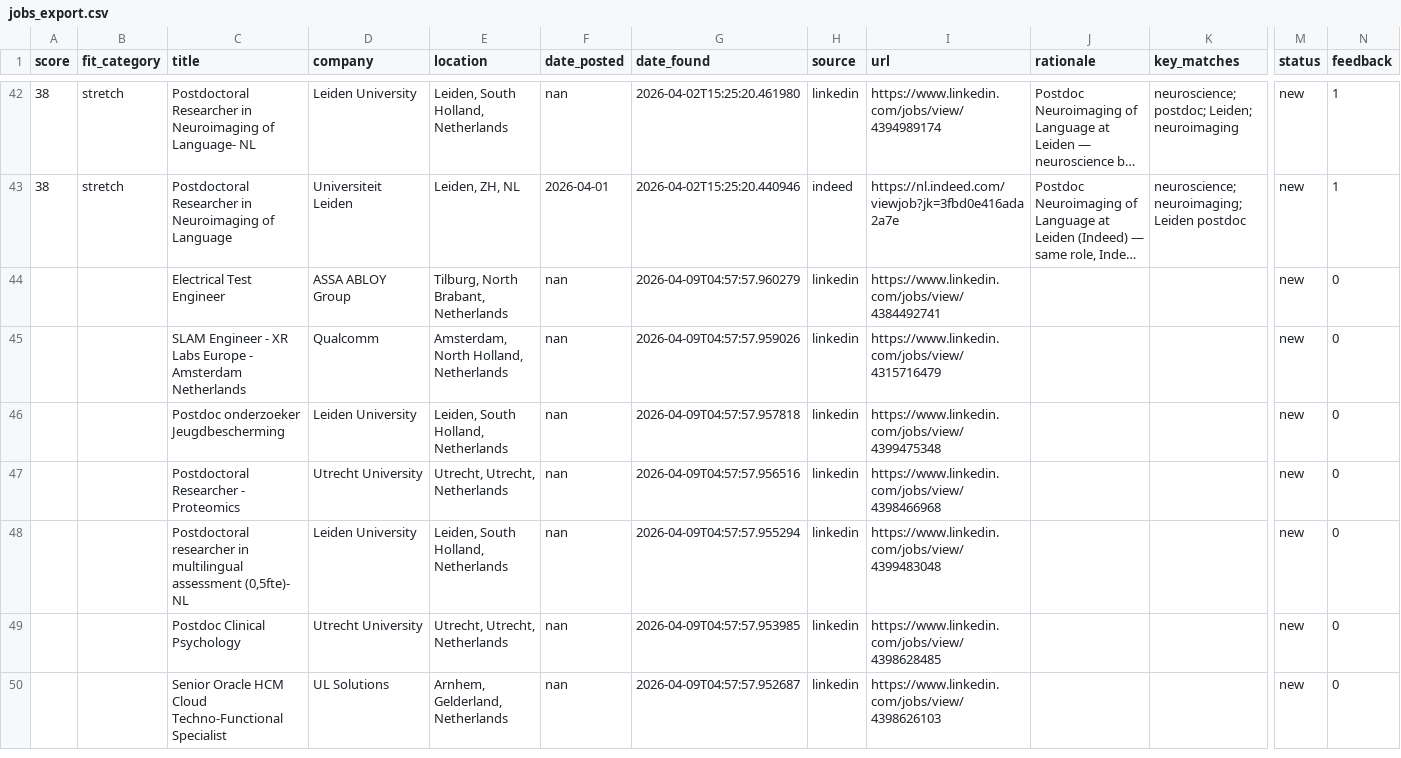
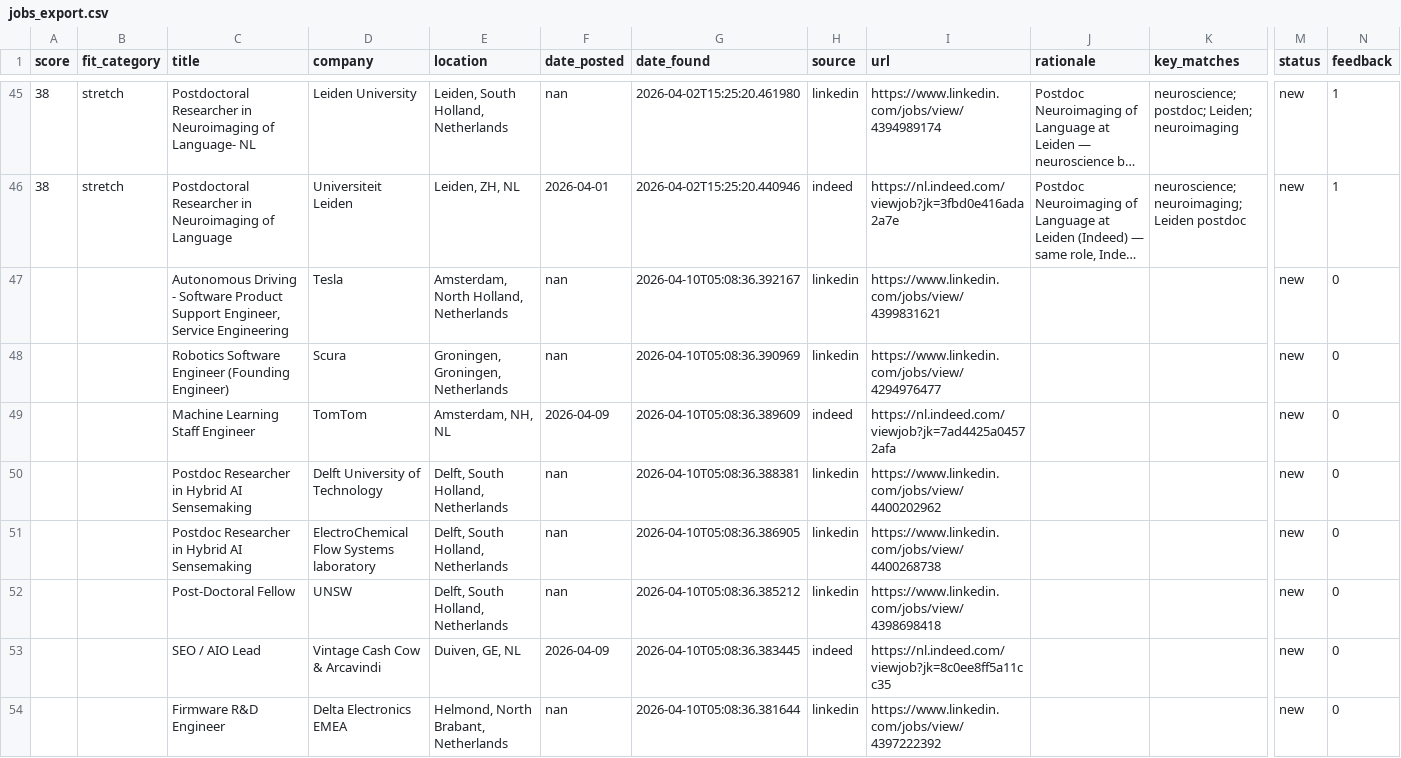
Before and after one commit to benefron/job-search-agent, a CSV file: data/jobs_export.csv, drawn as a sheet; only a part is shown, gaps mark what is left out; long unchanged cells end in …; removed rows and columns are numbered as before the commit, all else as after; rows hold the shown columns only; the diff covers the shown part only; the diff names each change by its address in the sheet, - before the commit and + after, or states it on an @@ line.

```diff
--- a/data/jobs_export.csv
+++ b/data/jobs_export.csv
-row 44:  |  | Electrical Test Engineer | ASSA ABLOY Group | Tilburg, North Brabant, Netherlands | nan | 2026-04-09T04:57:57.960279 | linkedin | https://www.linkedin.com/jobs/view/4384492741 |  |  | new | 0
-C47 (title): SLAM Engineer - XR Labs Europe - Amsterdam Netherlands
+C47 (title): Autonomous Driving - Software Product Support Engineer, Service Engineering
-D47 (company): Qualcomm
+D47 (company): Tesla
-G47 (date_found): 2026-04-09T04:57:57.959026
+G47 (date_found): 2026-04-10T05:08:36.392167
-I47 (url): https://www.linkedin.com/jobs/view/4315716479
+I47 (url): https://www.linkedin.com/jobs/view/4399831621
-C48 (title): Postdoc onderzoeker Jeugdbescherming
+C48 (title): Robotics Software Engineer (Founding Engineer)
-D48 (company): Leiden University
+D48 (company): Scura
-E48 (location): Leiden, South Holland, Netherlands
+E48 (location): Groningen, Groningen, Netherlands
-G48 (date_found): 2026-04-09T04:57:57.957818
+G48 (date_found): 2026-04-10T05:08:36.390969
-I48 (url): https://www.linkedin.com/jobs/view/4399475348
+I48 (url): https://www.linkedin.com/jobs/view/4294976477
+row 49:  |  | Machine Learning Staff Engineer | TomTom | Amsterdam, NH, NL | 2026-04-09 | 2026-04-10T05:08:36.389609 | indeed | https://nl.indeed.com/viewjob?jk=7ad4425a04572afa |  |  | new | 0
-C50 (title): Postdoctoral Researcher - Proteomics
+C50 (title): Postdoc Researcher in Hybrid AI Sensemaking
-D50 (company): Utrecht University
+D50 (company): Delft University of Technology
-E50 (location): Utrecht, Utrecht, Netherlands
+E50 (location): Delft, South Holland, Netherlands
-G50 (date_found): 2026-04-09T04:57:57.956516
+G50 (date_found): 2026-04-10T05:08:36.388381
-I50 (url): https://www.linkedin.com/jobs/view/4398466968
+I50 (url): https://www.linkedin.com/jobs/view/4400202962
-C51 (title): Postdoctoral researcher in multilingual assessment (0,5fte)- NL
+C51 (title): Postdoc Researcher in Hybrid AI Sensemaking
-D51 (company): Leiden University
+D51 (company): ElectroChemical Flow Systems laboratory
-E51 (location): Leiden, South Holland, Netherlands
+E51 (location): Delft, South Holland, Netherlands
-G51 (date_found): 2026-04-09T04:57:57.955294
+G51 (date_found): 2026-04-10T05:08:36.386905
-I51 (url): https://www.linkedin.com/jobs/view/4399483048
+I51 (url): https://www.linkedin.com/jobs/view/4400268738
-C52 (title): Postdoc Clinical Psychology
+C52 (title): Post-Doctoral Fellow
-D52 (company): Utrecht University
+D52 (company): UNSW
-E52 (location): Utrecht, Utrecht, Netherlands
+E52 (location): Delft, South Holland, Netherlands
-G52 (date_found): 2026-04-09T04:57:57.953985
+G52 (date_found): 2026-04-10T05:08:36.385212
-I52 (url): https://www.linkedin.com/jobs/view/4398628485
+I52 (url): https://www.linkedin.com/jobs/view/4398698418
+row 53:  |  | SEO / AIO Lead | Vintage Cash Cow & Arcavindi | Duiven, GE, NL | 2026-04-09 | 2026-04-10T05:08:36.383445 | indeed | https://nl.indeed.com/viewjob?jk=8c0ee8ff5a11cc35 |  |  | new | 0
-C54 (title): Senior Oracle HCM Cloud Techno‑Functional Specialist
+C54 (title): Firmware R&D Engineer
-D54 (company): UL Solutions
+D54 (company): Delta Electronics EMEA
-E54 (location): Arnhem, Gelderland, Netherlands
+E54 (location): Helmond, North Brabant, Netherlands
-G54 (date_found): 2026-04-09T04:57:57.952687
+G54 (date_found): 2026-04-10T05:08:36.381644
-I54 (url): https://www.linkedin.com/jobs/view/4398626103
+I54 (url): https://www.linkedin.com/jobs/view/4397222392
```
Also changed, not shown: 3 added rows, 2 removed rows and 20 edited cells elsewhere in this file, 4 other files.
